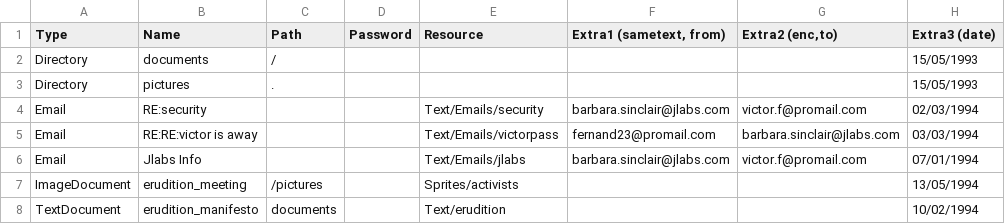
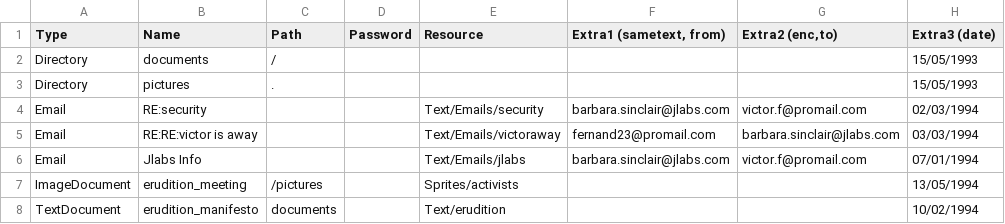
Before and after one commit to BearInBeta/PrometheusOS, a CSV file: FileGen/sinclairhome.csv, drawn as a sheet.

```diff
--- a/FileGen/sinclairhome.csv
+++ b/FileGen/sinclairhome.csv
@@ -4,3 +4,3 @@ Directory,pictures,.,,,,,15/05/1993
 Email,RE:security,,,Text/Emails/security,barbara.sinclair@jlabs.com,victor.f@promail.com,02/03/1994
-Email,RE:RE:victor is away,,,Text/Emails/victorpass,fernand23@promail.com,barbara.sinclair@jlabs.com,03/03/1994
+Email,RE:RE:victor is away,,,Text/Emails/victoraway,fernand23@promail.com,barbara.sinclair@jlabs.com,03/03/1994
 Email,Jlabs Info,,,Text/Emails/jlabs,barbara.sinclair@jlabs.com,victor.f@promail.com,07/01/1994
```
Also changed, not shown: FileGen/ceo.csv, FileGen/victimwork.csv, 53 other files.
